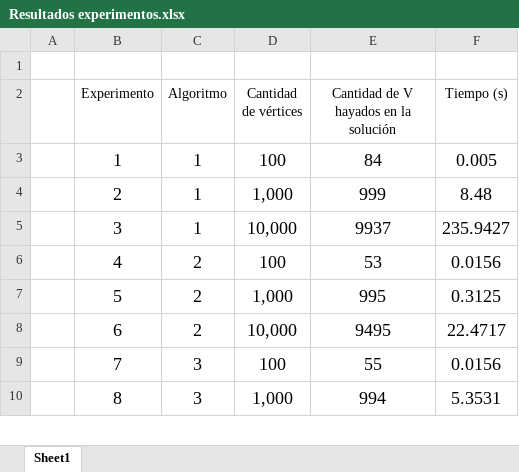
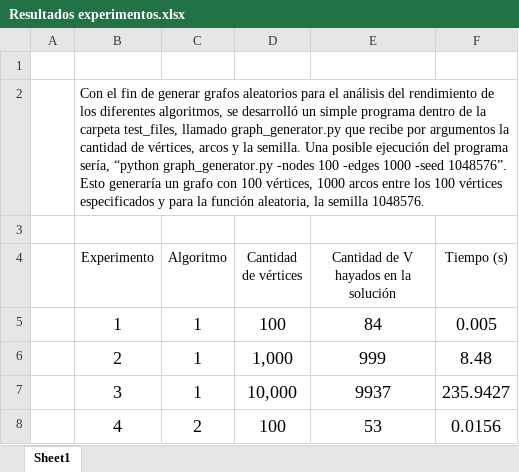
Before and after one commit to jpcorreap/graphs-tasks, an Excel workbook: Resultados experimentos.xlsx, sheet Sheet1, drawn as a sheet; only a part is shown; the shorter side is filled out with more unchanged rows; values as stored, in another font and other column widths than the file's, no borders; charts and pictures and table styles not drawn; the diff names each change by its address in the sheet, - before the commit and + after, or states it on an @@ line.

Commit message:
Test explanation added

```diff
--- a/Resultados experimentos.xlsx (sheet Sheet1)
+++ b/Resultados experimentos.xlsx (sheet Sheet1)
+row 2:  | Con el fin de generar grafos aleatorios para el análisis del rendimiento de los diferentes algoritmos, se desarrolló un simple programa dentro de la carpeta test_files, llamado graph_generator.py que recibe por argumentos la cantidad de vértices, arcos y la semilla. Una posible ejecución del programa sería, “python graph_generator.py -nodes 100 -edges 1000 -seed 1048576”. Esto generaría un grafo con 100 vértices, 1000 arcos entre los 100 vértices especificados y para la función aleatoria, la semilla 1048576.
+row 3: (empty)
```
Also changed, not shown: charts or pictures, 1 other file.
